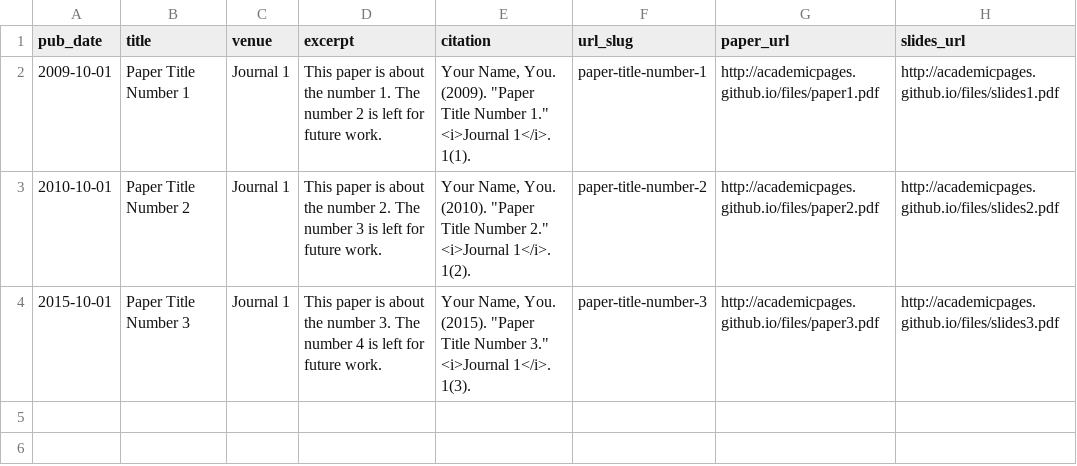
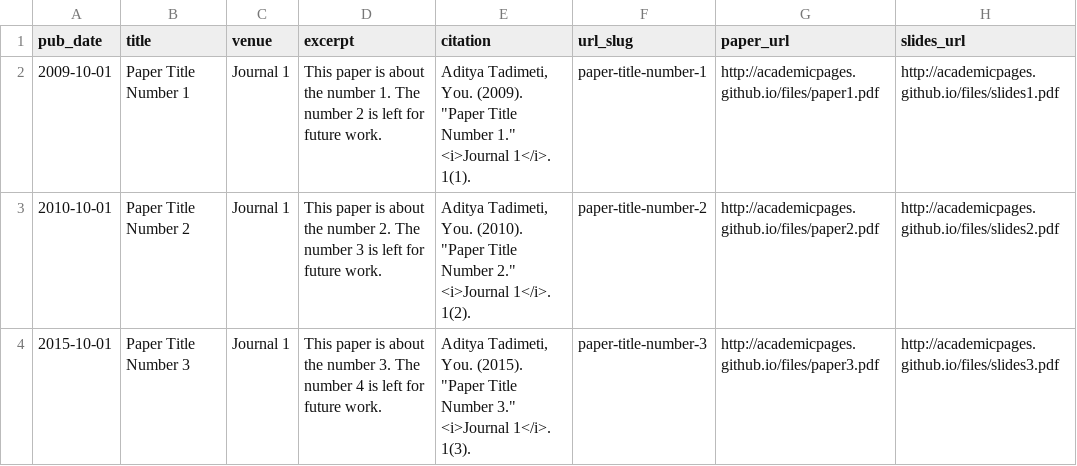
Before and after one commit to adityatadimeti/adityatadimeti.github.io, a TSV file: markdown_generator/publications.tsv, drawn as a sheet.

```diff
--- a/markdown_generator/publications.tsv
+++ b/markdown_generator/publications.tsv
@@ -1,4 +1,4 @@
 pub_date	title	venue	excerpt	citation	url_slug	paper_url	slides_url
-2009-10-01	Paper Title Number 1	Journal 1	This paper is about the number 1. The number 2 is left for future work.	Your Name, You. (2009). "Paper Title Number 1." <i>Journal 1</i>. 1(1).	paper-title-number-1	http://academicpages.github.io/files/paper1.pdf	http://academicpages.github.io/files/slides1.pdf
-2010-10-01	Paper Title Number 2	Journal 1	This paper is about the number 2. The number 3 is left for future work.	Your Name, You. (2010). "Paper Title Number 2." <i>Journal 1</i>. 1(2).	paper-title-number-2	http://academicpages.github.io/files/paper2.pdf	http://academicpages.github.io/files/slides2.pdf
-2015-10-01	Paper Title Number 3	Journal 1	This paper is about the number 3. The number 4 is left for future work.	Your Name, You. (2015). "Paper Title Number 3." <i>Journal 1</i>. 1(3).	paper-title-number-3	http://academicpages.github.io/files/paper3.pdf	http://academicpages.github.io/files/slides3.pdf
+2009-10-01	Paper Title Number 1	Journal 1	This paper is about the number 1. The number 2 is left for future work.	Aditya Tadimeti, You. (2009). "Paper Title Number 1." <i>Journal 1</i>. 1(1).	paper-title-number-1	http://academicpages.github.io/files/paper1.pdf	http://academicpages.github.io/files/slides1.pdf
+2010-10-01	Paper Title Number 2	Journal 1	This paper is about the number 2. The number 3 is left for future work.	Aditya Tadimeti, You. (2010). "Paper Title Number 2." <i>Journal 1</i>. 1(2).	paper-title-number-2	http://academicpages.github.io/files/paper2.pdf	http://academicpages.github.io/files/slides2.pdf
+2015-10-01	Paper Title Number 3	Journal 1	This paper is about the number 3. The number 4 is left for future work.	Aditya Tadimeti, You. (2015). "Paper Title Number 3." <i>Journal 1</i>. 1(3).	paper-title-number-3	http://academicpages.github.io/files/paper3.pdf	http://academicpages.github.io/files/slides3.pdf
```
Also changed, not shown: 14 other files.
